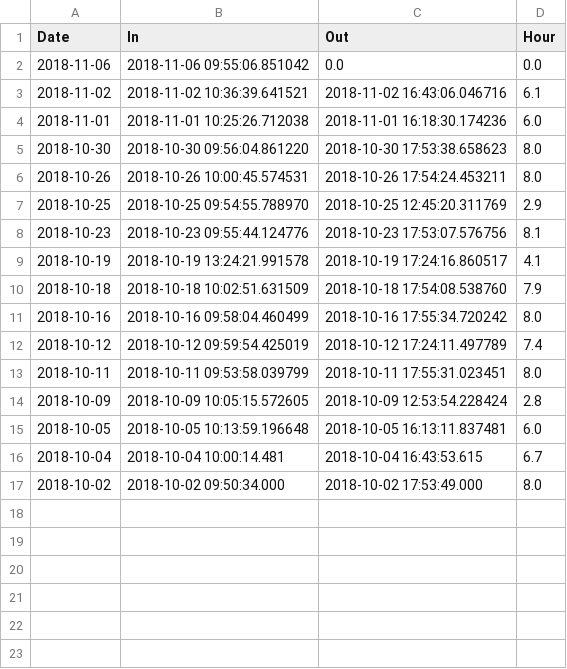
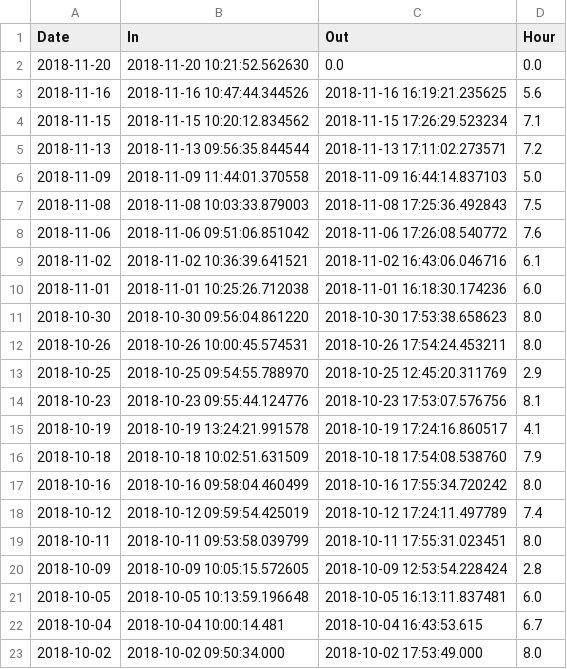
Before and after one commit to uwjake/timeSheet, a CSV file: timesheet.csv, drawn as a sheet.

```diff
--- a/timesheet.csv
+++ b/timesheet.csv
@@ -1,3 +1,9 @@
 Date,In,Out,Hour
-2018-11-06,2018-11-06 09:55:06.851042,0.0,0.0
+2018-11-20,2018-11-20 10:21:52.562630,0.0,0.0
+2018-11-16,2018-11-16 10:47:44.344526,2018-11-16 16:19:21.235625,5.6
+2018-11-15,2018-11-15 10:20:12.834562,2018-11-15 17:26:29.523234,7.1
+2018-11-13,2018-11-13 09:56:35.844544,2018-11-13 17:11:02.273571,7.2
+2018-11-09,2018-11-09 11:44:01.370558,2018-11-09 16:44:14.837103,5.0
+2018-11-08,2018-11-08 10:03:33.879003,2018-11-08 17:25:36.492843,7.5
+2018-11-06,2018-11-06 09:51:06.851042,2018-11-06 17:26:08.540772,7.6
 2018-11-02,2018-11-02 10:36:39.641521,2018-11-02 16:43:06.046716,6.1
```
Also changed, not shown: 1 other file.
